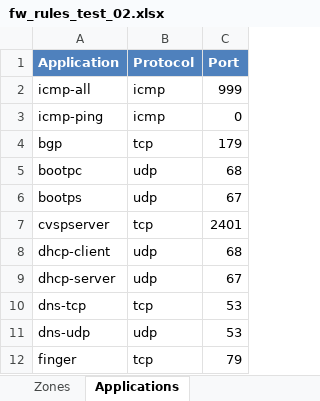
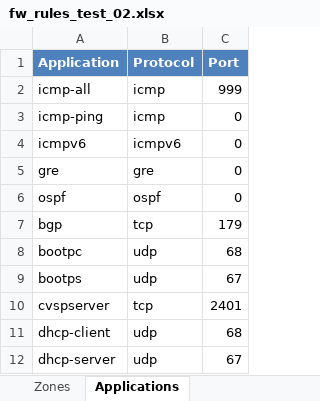
Before and after one commit to supro200/fw-rule-manager, an Excel workbook: fw_rules_test_02.xlsx, sheet Applications, drawn as a sheet; only a part is shown; the shorter side is filled out with more unchanged rows; values as stored, in another font and other column widths than the file's, no borders; the diff names each change by its address in the sheet, - before the commit and + after, or states it on an @@ line.

```diff
--- a/fw_rules_test_02.xlsx (sheet Applications)
+++ b/fw_rules_test_02.xlsx (sheet Applications)
+row 4: icmpv6 | icmpv6 | 0
+row 5: gre | gre | 0
+row 6: ospf | ospf | 0
```
Also changed, not shown: sheet Traffic Flows, 5 other files.
